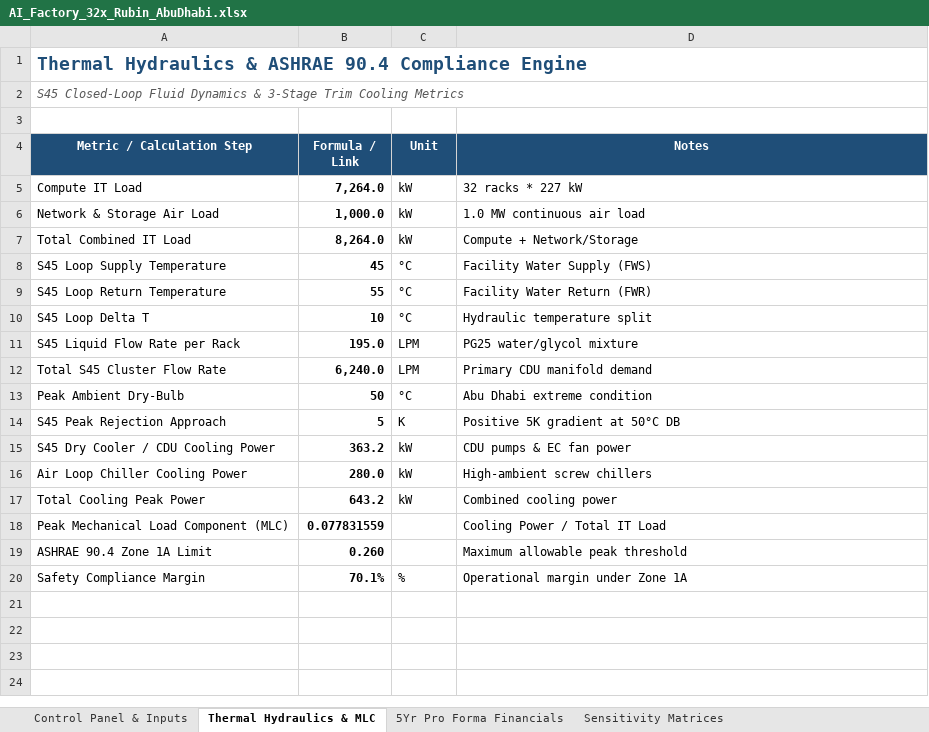
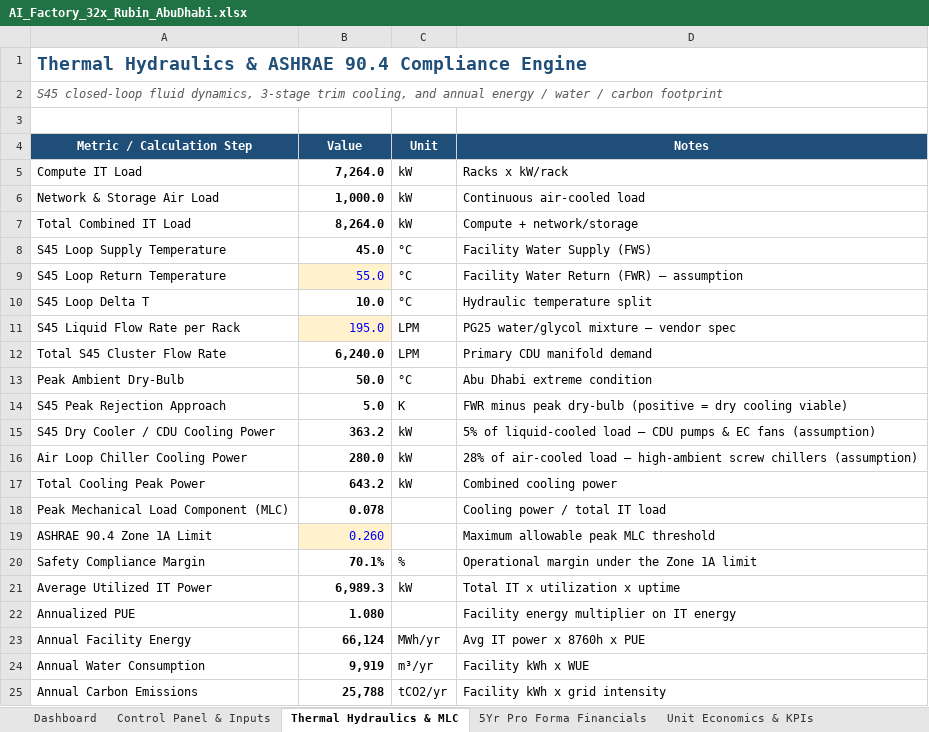
Before and after one commit to rogerhabr/Tokenomics, an Excel workbook: AI_Factory_32x_Rubin_AbuDhabi.xlsx, sheet Thermal Hydraulics & MLC, drawn as a sheet; values as stored, in another font and other column widths than the file's, no borders; the diff names each change by its address in the sheet, - before the commit and + after, or states it on an @@ line.

```diff
--- a/AI_Factory_32x_Rubin_AbuDhabi.xlsx (sheet Thermal Hydraulics & MLC)
+++ b/AI_Factory_32x_Rubin_AbuDhabi.xlsx (sheet Thermal Hydraulics & MLC)
+sheet tab: Dashboard
+sheet tab: Unit Economics & KPIs
-A2 (Metric / Calculation Step): S45 Closed-Loop Fluid Dynamics & 3-Stage Trim Cooling Metrics
+A2 (Metric / Calculation Step): S45 closed-loop fluid dynamics, 3-stage trim cooling, and annual energy / water / carbon footprint
-B4: Formula / Link
+B4: Value
-D5 (Notes): 32 racks * 227 kW
+D5 (Notes): Racks x kW/rack
-D6 (Notes): 1.0 MW continuous air load
+D6 (Notes): Continuous air-cooled load
-D7 (Notes): Compute + Network/Storage
+D7 (Notes): Compute + network/storage
-B8 (Value): 45
+B8 (Value): 45.0
-B9 (Value): 55
+B9 (Value): 55.0
@@ B9 fill: none → #FFF2CC, bold: on → off, text colour: black → #0000FF @@
-D9 (Notes): Facility Water Return (FWR)
+D9 (Notes): Facility Water Return (FWR) — assumption
-B10 (Value): 10
+B10 (Value): 10.0
@@ B11 fill: none → #FFF2CC, bold: on → off, text colour: black → #0000FF @@
-D11 (Notes): PG25 water/glycol mixture
+D11 (Notes): PG25 water/glycol mixture — vendor spec
-B13 (Value): 50
+B13 (Value): 50.0
-B14 (Value): 5
+B14 (Value): 5.0
-D14 (Notes): Positive 5K gradient at 50°C DB
+D14 (Notes): FWR minus peak dry-bulb (positive = dry cooling viable)
-D15 (Notes): CDU pumps & EC fan power
+D15 (Notes): 5% of liquid-cooled load — CDU pumps & EC fans (assumption)
-D16 (Notes): High-ambient screw chillers
+D16 (Notes): 28% of air-cooled load — high-ambient screw chillers (assumption)
-B18 (Value): 0.077831559
+B18 (Value): 0.078
-D18 (Notes): Cooling Power / Total IT Load
+D18 (Notes): Cooling power / total IT load
@@ B19 fill: none → #FFF2CC, bold: on → off, text colour: black → #0000FF @@
-D19 (Notes): Maximum allowable peak threshold
+D19 (Notes): Maximum allowable peak MLC threshold
-D20 (Notes): Operational margin under Zone 1A
+D20 (Notes): Operational margin under the Zone 1A limit
+row 21: Average Utilized IT Power | 6,989.3 | kW | Total IT x utilization x uptime
+row 22: Annualized PUE | 1.080 |  | Facility energy multiplier on IT energy
+row 23: Annual Facility Energy | 66,124 | MWh/yr | Avg IT power x 8760h x PUE
+row 24: Annual Water Consumption | 9,919 | m³/yr | Facility kWh x WUE
+row 25: Annual Carbon Emissions | 25,788 | tCO2/yr | Facility kWh x grid intensity
```
Also changed, not shown: sheet 5Yr Pro Forma Financials, sheet Control Panel & Inputs, sheet Sensitivity Matrices, other sheet tabs, formulas that keep their value, 2 other files.
